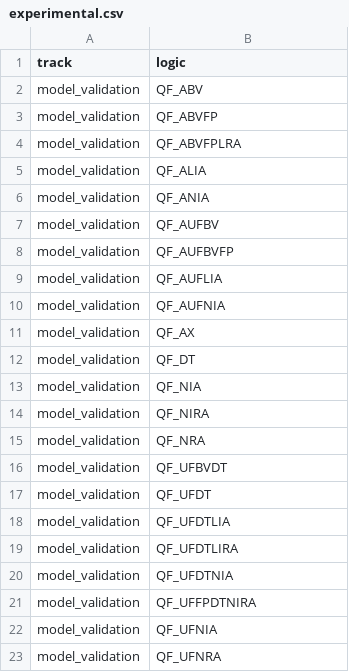
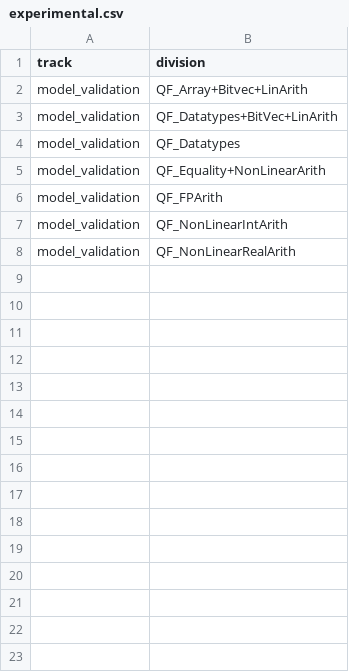
Before and after one commit to SMT-COMP/smt-comp, a CSV file: 2023/experimental.csv, drawn as a sheet.

Commit message:
Fix experimental mv tracks

```diff
--- a/2023/experimental.csv
+++ b/2023/experimental.csv
@@ -1,23 +1,8 @@
-track,logic
-model_validation,QF_ABV
-model_validation,QF_ABVFP
-model_validation,QF_ABVFPLRA
-model_validation,QF_ALIA
-model_validation,QF_ANIA
-model_validation,QF_AUFBV
-model_validation,QF_AUFBVFP
-model_validation,QF_AUFLIA
-model_validation,QF_AUFNIA
-model_validation,QF_AX
-model_validation,QF_DT
-model_validation,QF_NIA
-model_validation,QF_NIRA
-model_validation,QF_NRA
-model_validation,QF_UFBVDT
-model_validation,QF_UFDT
-model_validation,QF_UFDTLIA
-model_validation,QF_UFDTLIRA
-model_validation,QF_UFDTNIA
-model_validation,QF_UFFPDTNIRA
-model_validation,QF_UFNIA
-model_validation,QF_UFNRA
+track,division
+model_validation,QF_Array+Bitvec+LinArith
+model_validation,QF_Datatypes+BitVec+LinArith
+model_validation,QF_Datatypes
+model_validation,QF_Equality+NonLinearArith
+model_validation,QF_FPArith
+model_validation,QF_NonLinearIntArith
+model_validation,QF_NonLinearRealArith
```
Also changed, not shown: 6 other files.
